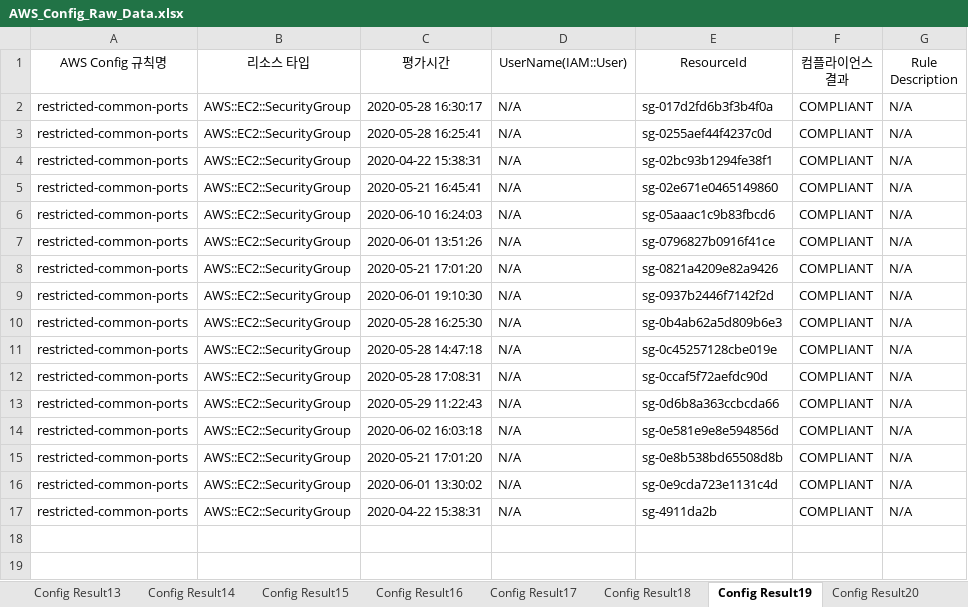
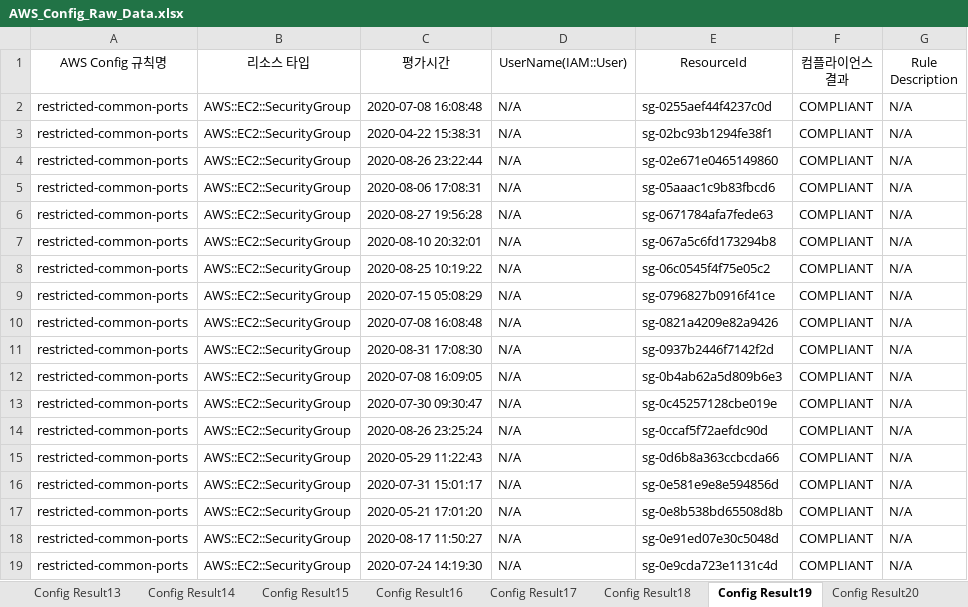
Before and after one commit to godmetal/135-repo, an Excel workbook: AWS_Config_Raw_Data.xlsx, sheet Config Result19, drawn as a sheet; values as stored, in another font and other column widths than the file's, no borders; removed rows and columns are numbered as before the commit, all else as after; the diff names each change by its address in the sheet, - before the commit and + after, or states it on an @@ line.

```diff
--- a/AWS_Config_Raw_Data.xlsx (sheet Config Result19)
+++ b/AWS_Config_Raw_Data.xlsx (sheet Config Result19)
-row 2: restricted-common-ports | AWS::EC2::SecurityGroup | 2020-05-28 16:30:17 | N/A | sg-017d2fd6b3f3b4f0a | COMPLIANT | N/A
-C2 (평가시간): 2020-05-28 16:25:41
+C2 (평가시간): 2020-07-08 16:08:48
-C4 (평가시간): 2020-05-21 16:45:41
+C4 (평가시간): 2020-08-26 23:22:44
-C5 (평가시간): 2020-06-10 16:24:03
+C5 (평가시간): 2020-08-06 17:08:31
+row 6: restricted-common-ports | AWS::EC2::SecurityGroup | 2020-08-27 19:56:28 | N/A | sg-0671784afa7fede63 | COMPLIANT | N/A
+row 7: restricted-common-ports | AWS::EC2::SecurityGroup | 2020-08-10 20:32:01 | N/A | sg-067a5c6fd173294b8 | COMPLIANT | N/A
+row 8: restricted-common-ports | AWS::EC2::SecurityGroup | 2020-08-25 10:19:22 | N/A | sg-06c0545f4f75e05c2 | COMPLIANT | N/A
-C9 (평가시간): 2020-06-01 13:51:26
+C9 (평가시간): 2020-07-15 05:08:29
-C10 (평가시간): 2020-05-21 17:01:20
+C10 (평가시간): 2020-07-08 16:08:48
-C11 (평가시간): 2020-06-01 19:10:30
+C11 (평가시간): 2020-08-31 17:08:30
-C12 (평가시간): 2020-05-28 16:25:30
+C12 (평가시간): 2020-07-08 16:09:05
-C13 (평가시간): 2020-05-28 14:47:18
+C13 (평가시간): 2020-07-30 09:30:47
-C14 (평가시간): 2020-05-28 17:08:31
+C14 (평가시간): 2020-08-26 23:25:24
-C16 (평가시간): 2020-06-02 16:03:18
+C16 (평가시간): 2020-07-31 15:01:17
-C18 (평가시간): 2020-06-01 13:30:02
+C18 (평가시간): 2020-08-17 11:50:27
-E18 (ResourceId): sg-0e9cda723e1131c4d
+E18 (ResourceId): sg-0e91ed07e30c5048d
-C19 (평가시간): 2020-04-22 15:38:31
+C19 (평가시간): 2020-07-24 14:19:30
-E19 (ResourceId): sg-4911da2b
+E19 (ResourceId): sg-0e9cda723e1131c4d
```
Also changed, not shown: sheet 전체 점검결과, sheet 미준수 데이터, sheet Config Result8, sheet Config Result9, sheet Config Result5, sheet Config Result20, 24 more sheets, 18 other files.
